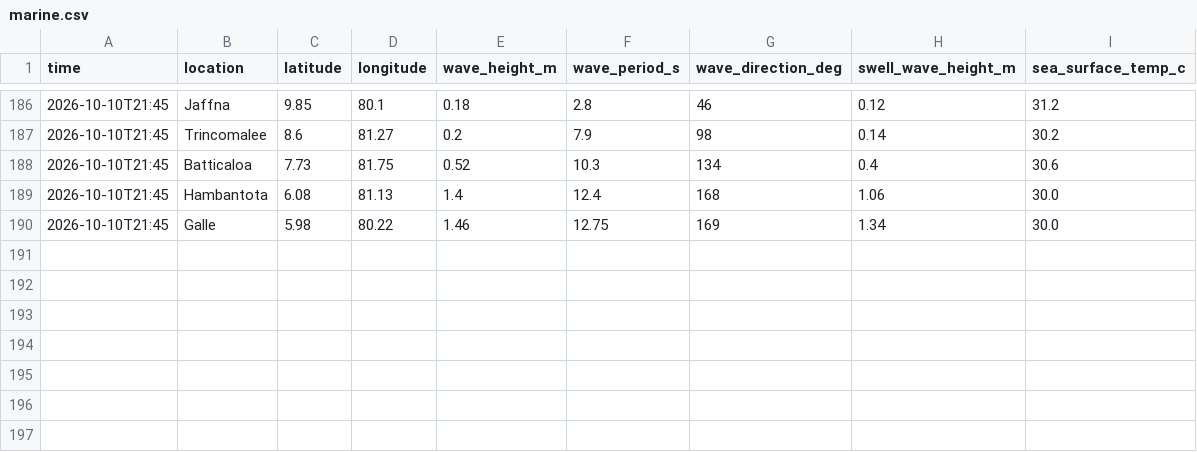
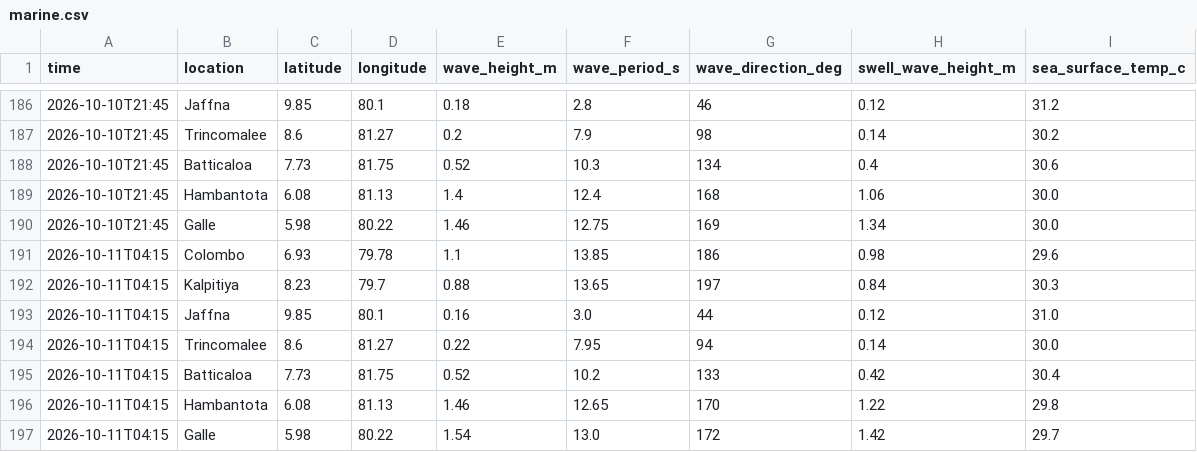
Before and after one commit to dhananjaya-hbc/lanka-data-tracker, a CSV file: data/marine.csv, drawn as a sheet; only a part is shown, gaps mark what is left out; the diff names each change by its address in the sheet, - before the commit and + after, or states it on an @@ line.

Commit message:
data: marine update 2026-10-11 04:18

```diff
--- a/data/marine.csv
+++ b/data/marine.csv
+row 191: 2026-10-11T04:15 | Colombo | 6.93 | 79.78 | 1.1 | 13.85 | 186 | 0.98 | 29.6
+row 192: 2026-10-11T04:15 | Kalpitiya | 8.23 | 79.7 | 0.88 | 13.65 | 197 | 0.84 | 30.3
+row 193: 2026-10-11T04:15 | Jaffna | 9.85 | 80.1 | 0.16 | 3.0 | 44 | 0.12 | 31.0
+row 194: 2026-10-11T04:15 | Trincomalee | 8.6 | 81.27 | 0.22 | 7.95 | 94 | 0.14 | 30.0
+row 195: 2026-10-11T04:15 | Batticaloa | 7.73 | 81.75 | 0.52 | 10.2 | 133 | 0.42 | 30.4
+row 196: 2026-10-11T04:15 | Hambantota | 6.08 | 81.13 | 1.46 | 12.65 | 170 | 1.22 | 29.8
+row 197: 2026-10-11T04:15 | Galle | 5.98 | 80.22 | 1.54 | 13.0 | 172 | 1.42 | 29.7
```
